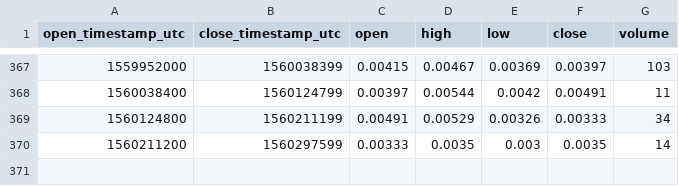
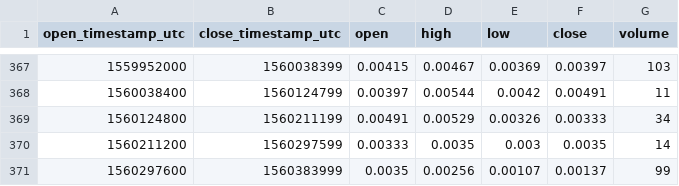
Before and after one commit to cryptobigbro/bitmex-XBT7D_D95, a CSV file: bitmex-XBT7D_D95-1d.csv, drawn as a sheet; only a part is shown, gaps mark what is left out; the diff names each change by its address in the sheet, - before the commit and + after, or states it on an @@ line.

```diff
--- a/bitmex-XBT7D_D95-1d.csv
+++ b/bitmex-XBT7D_D95-1d.csv
+row 371: 1560297600 | 1560383999 | 0.0035 | 0.00256 | 0.00107 | 0.00137 | 99
```
Also changed, not shown: bitmex-XBT7D_D95-1h.csv.
